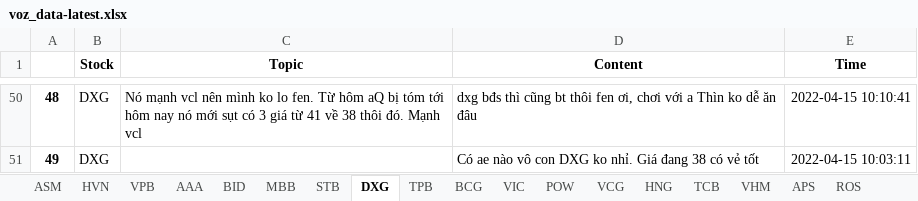
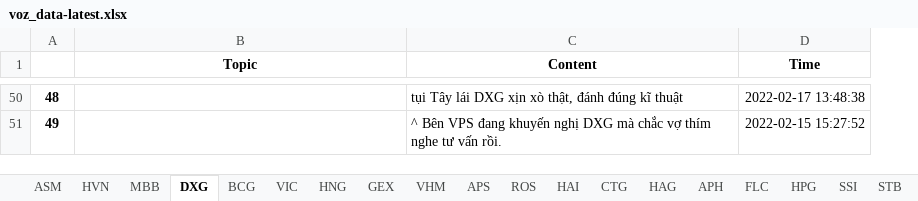
Before and after one commit to nta-byte/voz-crawler, an Excel workbook: data/voz_data-latest.xlsx, sheet DXG, drawn as a sheet; only a part is shown, gaps mark what is left out; values as stored, in another font and other column widths than the file's, no borders; removed rows and columns are numbered as before the commit, all else as after; the diff covers the shown part only; the diff names each change by its address in the sheet, - before the commit and + after, or states it on an @@ line.

```diff
--- a/data/voz_data-latest.xlsx (sheet DXG)
+++ b/data/voz_data-latest.xlsx (sheet DXG)
-sheet tab: VPB
-sheet tab: AAA
-sheet tab: BID
-sheet tab: TPB
-sheet tab: VCG
@@ sheet tab order changed: ASM | HVN | MBB | DXG | BCG | VIC | HNG | GEX | VHM | APS | ROS | HAI | CTG | HAG | APH | FLC | HPG | SSI | STB @@
-column B (Stock), rows 50-51: DXG | DXG
-B50 (Topic): Nó mạnh vcl nên mình ko lo fen. Từ hôm aQ bị tóm tới hôm nay nó mới sụt có 3 giá từ 41 về 38 thôi đó. Mạnh vcl
+B50 (Topic): (empty)
-C50 (Content): dxg bđs thì cũng bt thôi fen ơi, chơi với a Thìn ko dễ ăn đâu
+C50 (Content): tụi Tây lái DXG xịn xò thật, đánh đúng kĩ thuật
-D50 (Time): 2022-04-15 10:10:41
+D50 (Time): 2022-02-17 13:48:38
-C51 (Content): Có ae nào vô con DXG ko nhỉ. Giá đang 38 có vẻ tốt
+C51 (Content): ^ Bên VPS đang khuyến nghị DXG mà chắc vợ thím nghe tư vấn rồi.
-D51 (Time): 2022-04-15 10:03:11
+D51 (Time): 2022-02-15 15:27:52
```
Also changed, not shown: 123 edited cells elsewhere in this sheet, sheet APS, sheet BSR, sheet HAI, sheet HPG, sheet HVN, sheet HAG, 17 more sheets, other sheet tabs, 3 other files.
